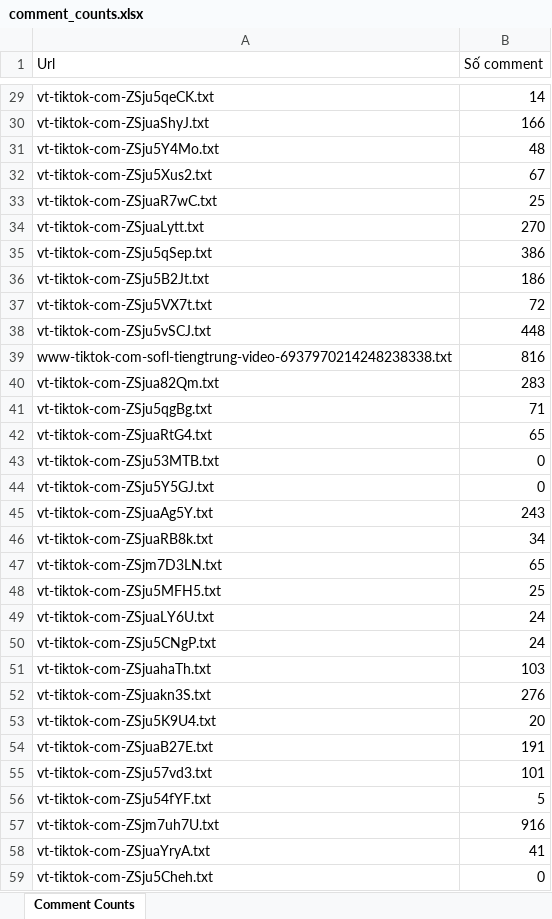
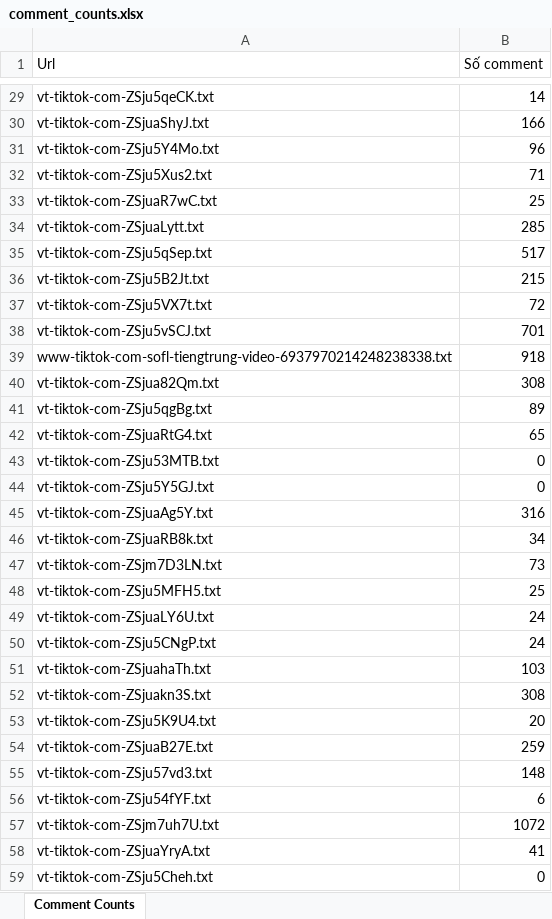
Before and after one commit to lqdoan/stats-tiktok-comments, an Excel workbook: comment_counts.xlsx, sheet Comment Counts, drawn as a sheet; only a part is shown, gaps mark what is left out; values as stored, in another font and other column widths than the file's, no borders; the diff covers the shown part only; the diff names each change by its address in the sheet, - before the commit and + after, or states it on an @@ line.

```diff
--- a/comment_counts.xlsx (sheet Comment Counts)
+++ b/comment_counts.xlsx (sheet Comment Counts)
-B31 (Số comment): 48
+B31 (Số comment): 96
-B32 (Số comment): 67
+B32 (Số comment): 71
-B34 (Số comment): 270
+B34 (Số comment): 285
-B35 (Số comment): 386
+B35 (Số comment): 517
-B36 (Số comment): 186
+B36 (Số comment): 215
-B38 (Số comment): 448
+B38 (Số comment): 701
-B39 (Số comment): 816
+B39 (Số comment): 918
-B40 (Số comment): 283
+B40 (Số comment): 308
-B41 (Số comment): 71
+B41 (Số comment): 89
-B45 (Số comment): 243
+B45 (Số comment): 316
-B47 (Số comment): 65
+B47 (Số comment): 73
-B52 (Số comment): 276
+B52 (Số comment): 308
-B54 (Số comment): 191
+B54 (Số comment): 259
-B55 (Số comment): 101
+B55 (Số comment): 148
-B56 (Số comment): 5
+B56 (Số comment): 6
-B57 (Số comment): 916
+B57 (Số comment): 1072
```
Also changed, not shown: 23 edited cells elsewhere in this sheet, 3 other files.
